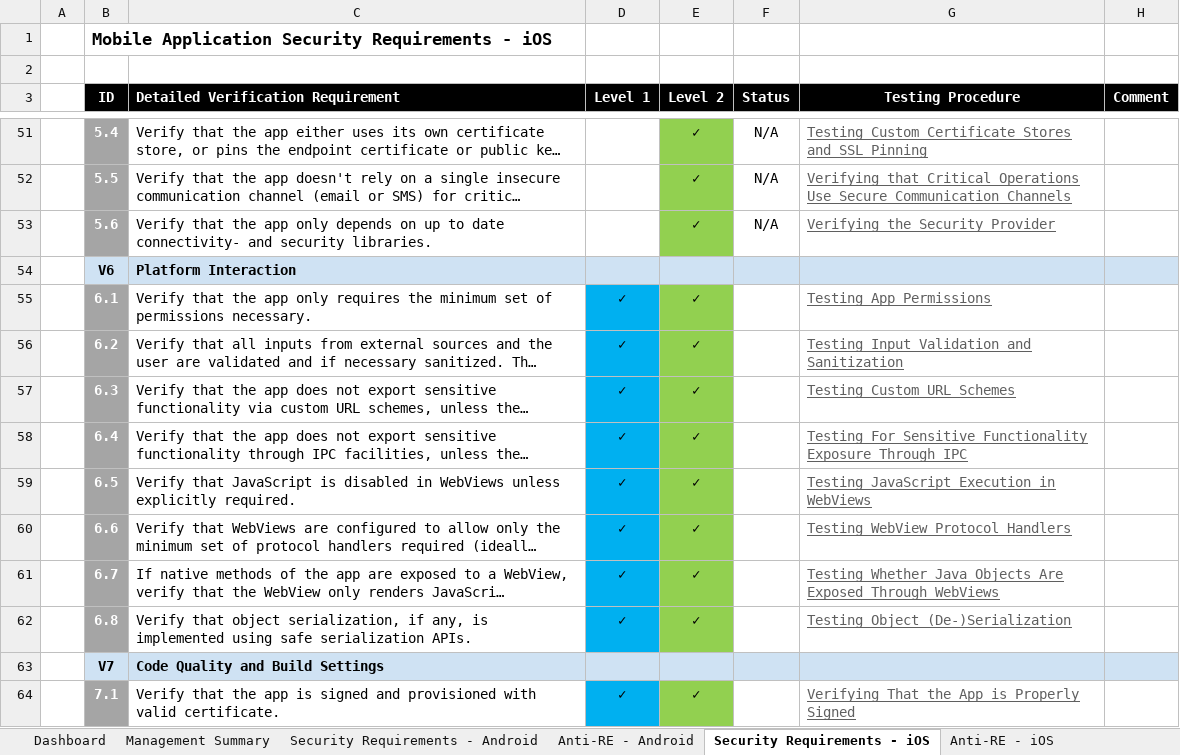
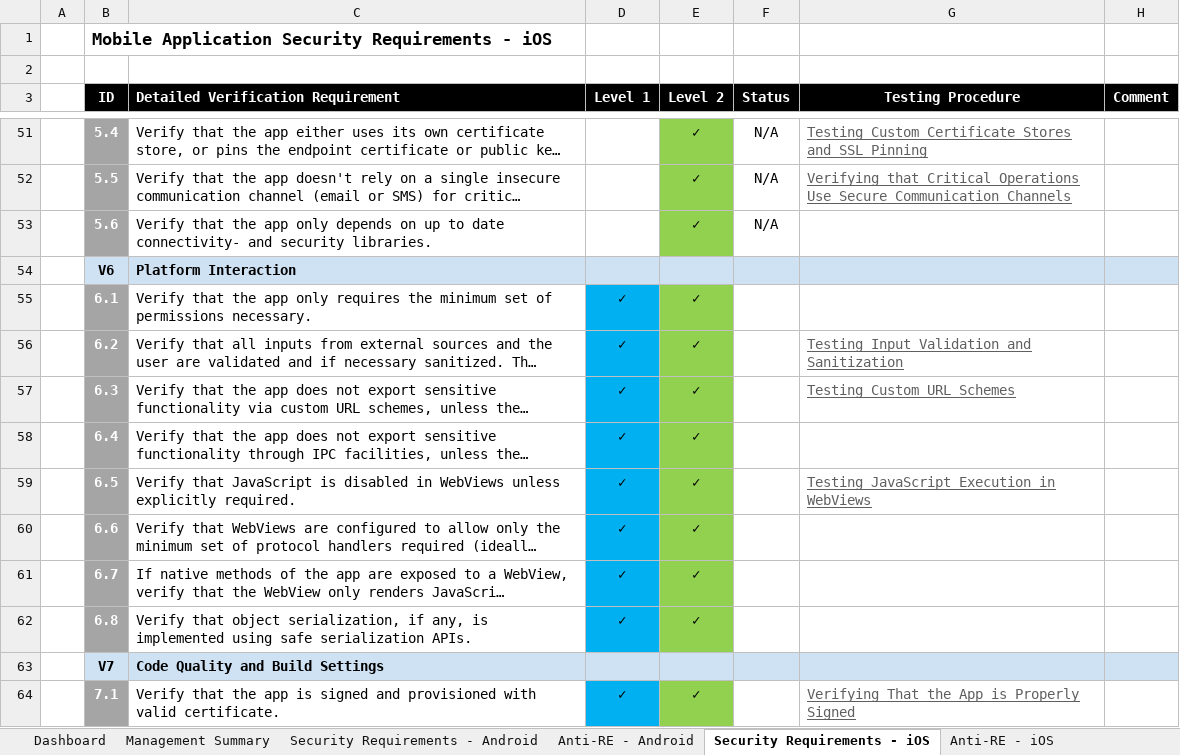
Before and after one commit to OWASP/owasp-mastg, an Excel workbook: Checklists/Mobile_App_Security_Checklist.xlsx, sheet Security Requirements - iOS, drawn as a sheet; only a part is shown, gaps mark what is left out; long unchanged cells end in …; values as stored, in another font and other column widths than the file's, no borders; the diff covers the shown part only; the diff names each change by its address in the sheet, - before the commit and + after, or states it on an @@ line.

```diff
--- a/Checklists/Mobile_App_Security_Checklist.xlsx (sheet Security Requirements - iOS)
+++ b/Checklists/Mobile_App_Security_Checklist.xlsx (sheet Security Requirements - iOS)
-G53 (Testing Procedure): Verifying the Security Provider
+G53 (Testing Procedure): (empty)
-G55 (Testing Procedure): Testing App Permissions
+G55 (Testing Procedure): (empty)
-G58 (Testing Procedure): Testing For Sensitive Functionality Exposure Through IPC
+G58 (Testing Procedure): (empty)
-G60 (Testing Procedure): Testing WebView Protocol Handlers
+G60 (Testing Procedure): (empty)
-G61 (Testing Procedure): Testing Whether Java Objects Are Exposed Through WebViews
+G61 (Testing Procedure): (empty)
-G62 (Testing Procedure): Testing Object (De-)Serialization
+G62 (Testing Procedure): (empty)
```
Also changed, not shown: 11 edited cells elsewhere in this sheet, sheet Anti-RE - iOS, sheet Anti-RE - Android, sheet Security Requirements - Android.
